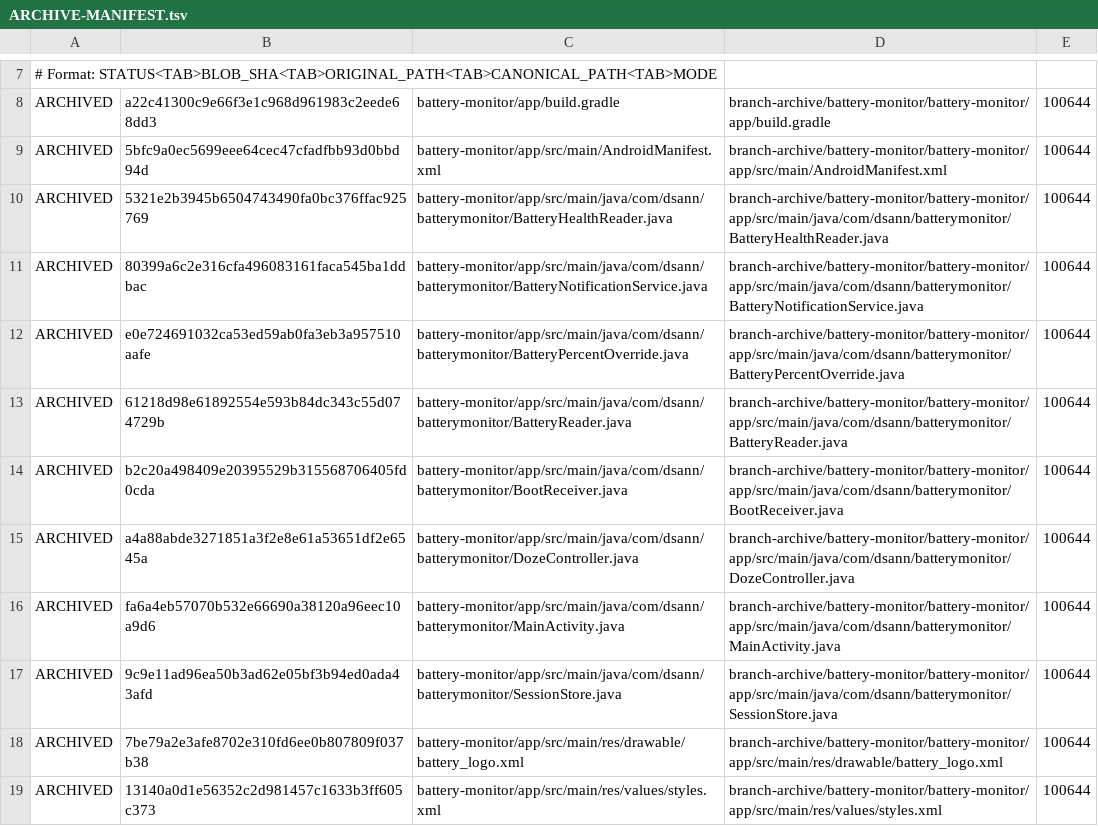
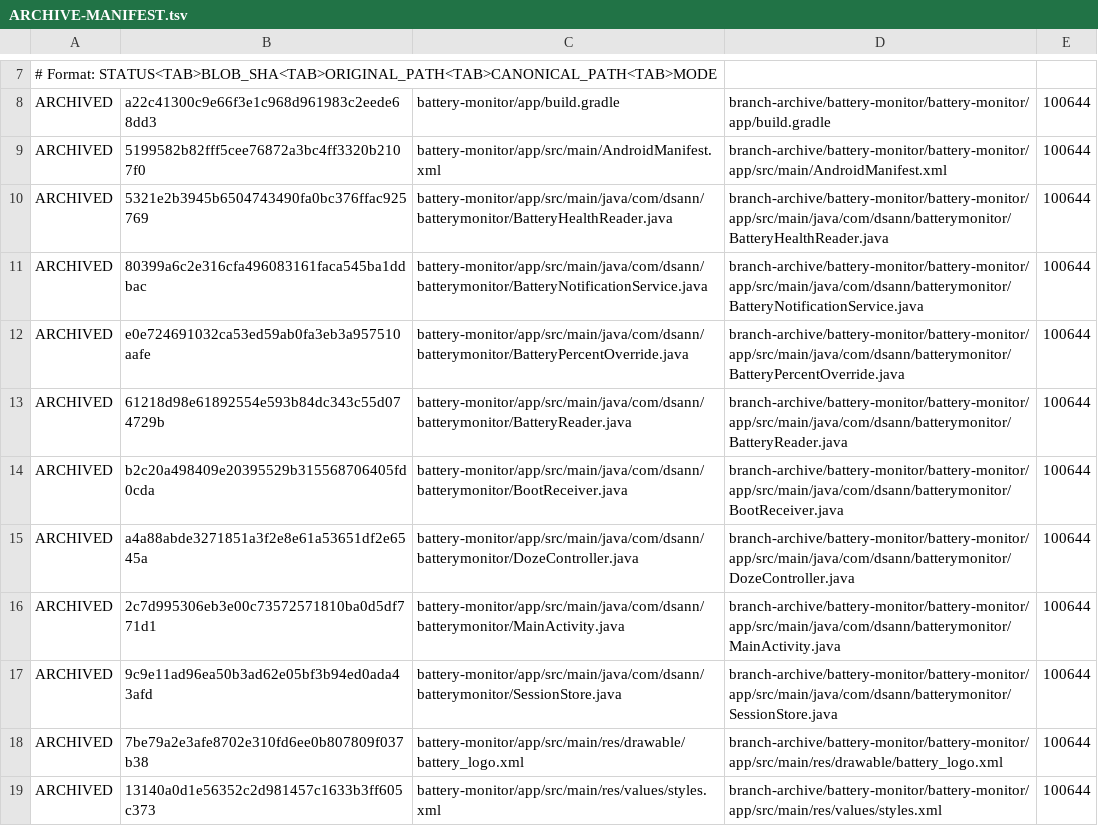
Before and after one commit to DS-ann/D.S-Apps, a TSV file: branch-archive/battery-monitor/ARCHIVE-MANIFEST.tsv, drawn as a sheet; only a part is shown, gaps mark what is left out.

Commit message:
Fix archived manifest checksums and resume pending reset

```diff
--- a/branch-archive/battery-monitor/ARCHIVE-MANIFEST.tsv
+++ b/branch-archive/battery-monitor/ARCHIVE-MANIFEST.tsv
@@ -8,3 +8,3 @@
 ARCHIVED	a22c41300c9e66f3e1c968d961983c2eede68dd3	battery-monitor/app/build.gradle	branch-archive/battery-monitor/battery-monitor/app/build.gradle	100644
-ARCHIVED	5bfc9a0ec5699eee64cec47cfadfbb93d0bbd94d	battery-monitor/app/src/main/AndroidManifest.xml	branch-archive/battery-monitor/battery-monitor/app/src/main/AndroidManifest.xml	100644
+ARCHIVED	5199582b82fff5cee76872a3bc4ff3320b2107f0	battery-monitor/app/src/main/AndroidManifest.xml	branch-archive/battery-monitor/battery-monitor/app/src/main/AndroidManifest.xml	100644
 ARCHIVED	5321e2b3945b6504743490fa0bc376ffac925769	battery-monitor/app/src/main/java/com/dsann/batterymonitor/BatteryHealthReader.java	branch-archive/battery-monitor/battery-monitor/app/src/main/java/com/dsann/batterymonitor/BatteryHealthReader.java	100644
@@ -15,3 +15,3 @@ ARCHIVED	b2c20a498409e20395529b315568706405fd0cda	battery-monitor/app/src/main/j
 ARCHIVED	a4a88abde3271851a3f2e8e61a53651df2e6545a	battery-monitor/app/src/main/java/com/dsann/batterymonitor/DozeController.java	branch-archive/battery-monitor/battery-monitor/app/src/main/java/com/dsann/batterymonitor/DozeController.java	100644
-ARCHIVED	fa6a4eb57070b532e66690a38120a96eec10a9d6	battery-monitor/app/src/main/java/com/dsann/batterymonitor/MainActivity.java	branch-archive/battery-monitor/battery-monitor/app/src/main/java/com/dsann/batterymonitor/MainActivity.java	100644
+ARCHIVED	2c7d995306eb3e00c73572571810ba0d5df771d1	battery-monitor/app/src/main/java/com/dsann/batterymonitor/MainActivity.java	branch-archive/battery-monitor/battery-monitor/app/src/main/java/com/dsann/batterymonitor/MainActivity.java	100644
 ARCHIVED	9c9e11ad96ea50b3ad62e05bf3b94ed0ada43afd	battery-monitor/app/src/main/java/com/dsann/batterymonitor/SessionStore.java	branch-archive/battery-monitor/battery-monitor/app/src/main/java/com/dsann/batterymonitor/SessionStore.java	100644
```
Also changed, not shown: 1 other file.
